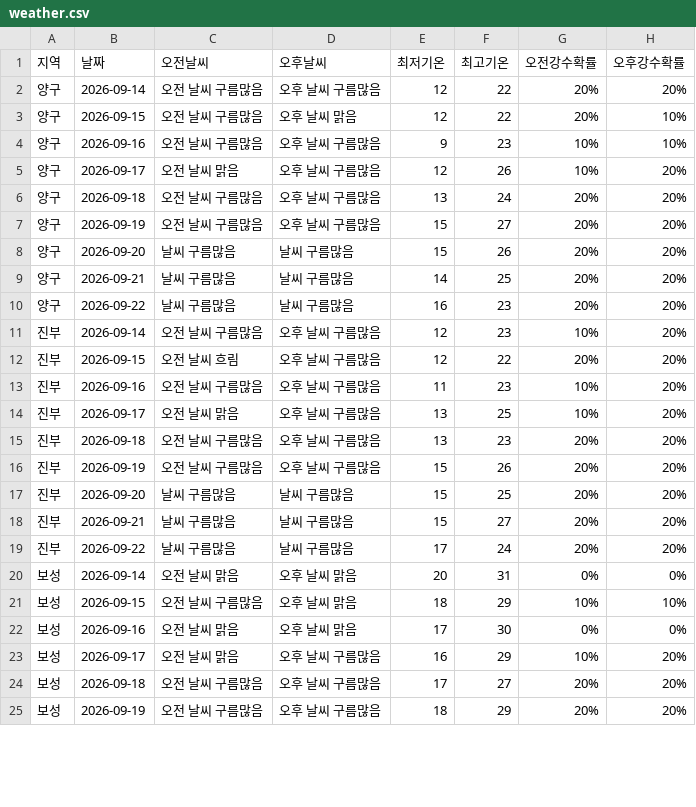
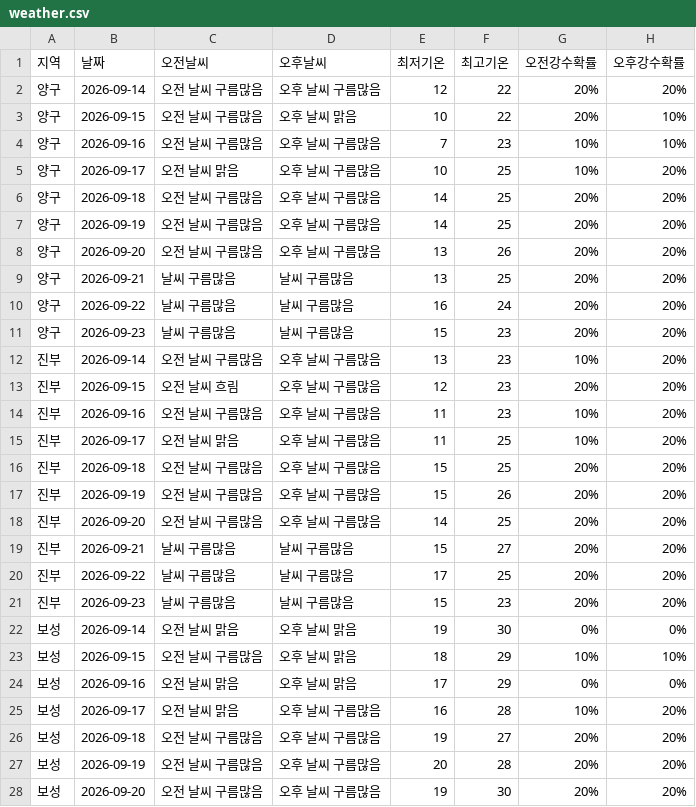
Before and after one commit to wngml7055/potato-times, a CSV file: data/weather.csv, drawn as a sheet; only a part is shown; the diff covers the shown part only.

```diff
--- a/data/weather.csv
+++ b/data/weather.csv
@@ -2,24 +2,27 @@
 양구,2026-09-14,오전 날씨 구름많음,오후 날씨 구름많음,12,22,20%,20%
-양구,2026-09-15,오전 날씨 구름많음,오후 날씨 맑음,12,22,20%,10%
-양구,2026-09-16,오전 날씨 구름많음,오후 날씨 구름많음,9,23,10%,10%
-양구,2026-09-17,오전 날씨 맑음,오후 날씨 구름많음,12,26,10%,20%
-양구,2026-09-18,오전 날씨 구름많음,오후 날씨 구름많음,13,24,20%,20%
-양구,2026-09-19,오전 날씨 구름많음,오후 날씨 구름많음,15,27,20%,20%
-양구,2026-09-20,날씨 구름많음,날씨 구름많음,15,26,20%,20%
-양구,2026-09-21,날씨 구름많음,날씨 구름많음,14,25,20%,20%
-양구,2026-09-22,날씨 구름많음,날씨 구름많음,16,23,20%,20%
-진부,2026-09-14,오전 날씨 구름많음,오후 날씨 구름많음,12,23,10%,20%
-진부,2026-09-15,오전 날씨 흐림,오후 날씨 구름많음,12,22,20%,20%
+양구,2026-09-15,오전 날씨 구름많음,오후 날씨 맑음,10,22,20%,10%
+양구,2026-09-16,오전 날씨 구름많음,오후 날씨 구름많음,7,23,10%,10%
+양구,2026-09-17,오전 날씨 맑음,오후 날씨 구름많음,10,25,10%,20%
+양구,2026-09-18,오전 날씨 구름많음,오후 날씨 구름많음,14,25,20%,20%
+양구,2026-09-19,오전 날씨 구름많음,오후 날씨 구름많음,14,25,20%,20%
+양구,2026-09-20,오전 날씨 구름많음,오후 날씨 구름많음,13,26,20%,20%
+양구,2026-09-21,날씨 구름많음,날씨 구름많음,13,25,20%,20%
+양구,2026-09-22,날씨 구름많음,날씨 구름많음,16,24,20%,20%
+양구,2026-09-23,날씨 구름많음,날씨 구름많음,15,23,20%,20%
+진부,2026-09-14,오전 날씨 구름많음,오후 날씨 구름많음,13,23,10%,20%
+진부,2026-09-15,오전 날씨 흐림,오후 날씨 구름많음,12,23,20%,20%
 진부,2026-09-16,오전 날씨 구름많음,오후 날씨 구름많음,11,23,10%,20%
-진부,2026-09-17,오전 날씨 맑음,오후 날씨 구름많음,13,25,10%,20%
-진부,2026-09-18,오전 날씨 구름많음,오후 날씨 구름많음,13,23,20%,20%
+진부,2026-09-17,오전 날씨 맑음,오후 날씨 구름많음,11,25,10%,20%
+진부,2026-09-18,오전 날씨 구름많음,오후 날씨 구름많음,15,25,20%,20%
 진부,2026-09-19,오전 날씨 구름많음,오후 날씨 구름많음,15,26,20%,20%
-진부,2026-09-20,날씨 구름많음,날씨 구름많음,15,25,20%,20%
+진부,2026-09-20,오전 날씨 구름많음,오후 날씨 구름많음,14,25,20%,20%
 진부,2026-09-21,날씨 구름많음,날씨 구름많음,15,27,20%,20%
-진부,2026-09-22,날씨 구름많음,날씨 구름많음,17,24,20%,20%
-보성,2026-09-14,오전 날씨 맑음,오후 날씨 맑음,20,31,0%,0%
+진부,2026-09-22,날씨 구름많음,날씨 구름많음,17,25,20%,20%
+진부,2026-09-23,날씨 구름많음,날씨 구름많음,15,23,20%,20%
+보성,2026-09-14,오전 날씨 맑음,오후 날씨 맑음,19,30,0%,0%
 보성,2026-09-15,오전 날씨 구름많음,오후 날씨 맑음,18,29,10%,10%
-보성,2026-09-16,오전 날씨 맑음,오후 날씨 맑음,17,30,0%,0%
-보성,2026-09-17,오전 날씨 맑음,오후 날씨 구름많음,16,29,10%,20%
-보성,2026-09-18,오전 날씨 구름많음,오후 날씨 구름많음,17,27,20%,20%
-보성,2026-09-19,오전 날씨 구름많음,오후 날씨 구름많음,18,29,20%,20%
+보성,2026-09-16,오전 날씨 맑음,오후 날씨 맑음,17,29,0%,0%
+보성,2026-09-17,오전 날씨 맑음,오후 날씨 구름많음,16,28,10%,20%
+보성,2026-09-18,오전 날씨 구름많음,오후 날씨 구름많음,19,27,20%,20%
+보성,2026-09-19,오전 날씨 구름많음,오후 날씨 구름많음,20,28,20%,20%
+보성,2026-09-20,오전 날씨 구름많음,오후 날씨 구름많음,19,30,20%,20%
```
Also changed, not shown: 3 added rows and 36 edited cells elsewhere in this file.
